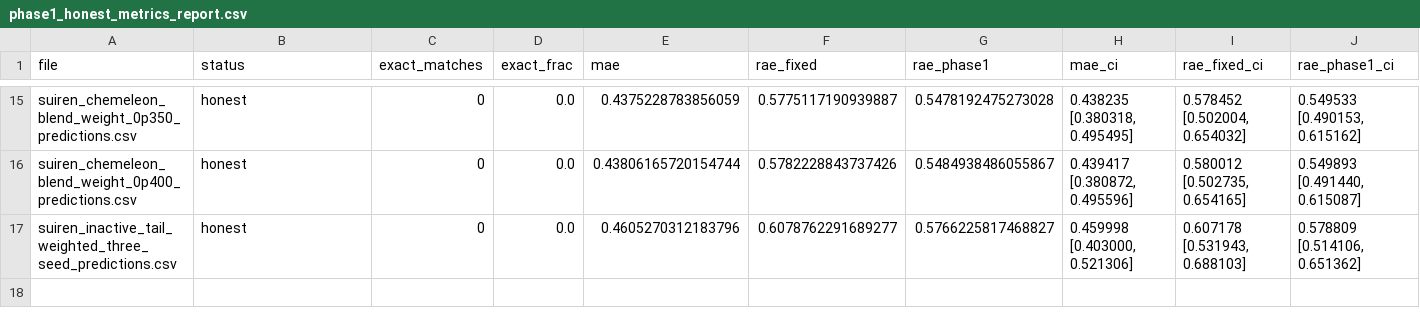
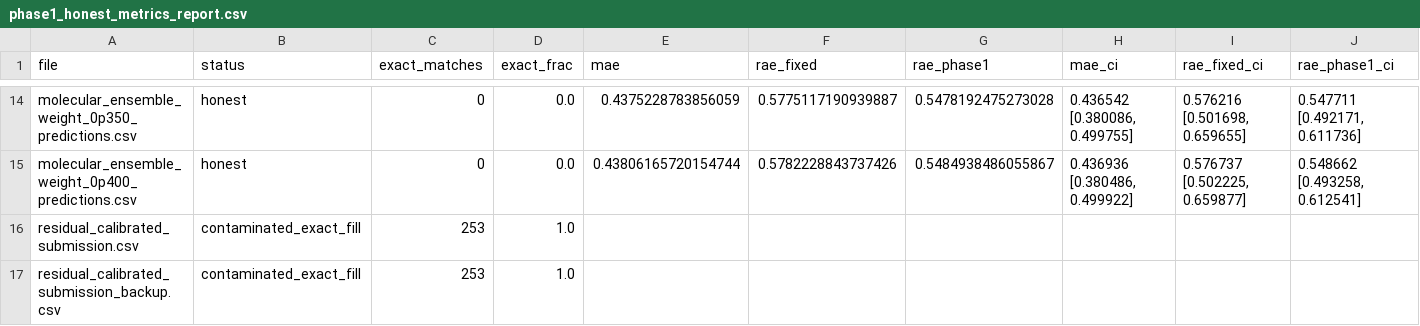
Before and after one commit to anairr18/pxr-challenge, a CSV file: phase1_honest_metrics_report.csv, drawn as a sheet; only a part is shown, gaps mark what is left out; removed rows and columns are numbered as before the commit, all else as after; the diff covers the shown part only; the diff names each change by its address in the sheet, - before the commit and + after, or states it on an @@ line.

```diff
--- a/phase1_honest_metrics_report.csv
+++ b/phase1_honest_metrics_report.csv
-A14 (file): suiren_chemeleon_blend_weight_0p350_predictions.csv
+A14 (file): molecular_ensemble_weight_0p350_predictions.csv
-H14 (mae_ci): 0.438235 [0.380318, 0.495495]
+H14 (mae_ci): 0.436542 [0.380086, 0.499755]
-I14 (rae_fixed_ci): 0.578452 [0.502004, 0.654032]
+I14 (rae_fixed_ci): 0.576216 [0.501698, 0.659655]
-J14 (rae_phase1_ci): 0.549533 [0.490153, 0.615162]
+J14 (rae_phase1_ci): 0.547711 [0.492171, 0.611736]
-A15 (file): suiren_chemeleon_blend_weight_0p400_predictions.csv
+A15 (file): molecular_ensemble_weight_0p400_predictions.csv
-H15 (mae_ci): 0.439417 [0.380872, 0.495596]
+H15 (mae_ci): 0.436936 [0.380486, 0.499922]
-I15 (rae_fixed_ci): 0.580012 [0.502735, 0.654165]
+I15 (rae_fixed_ci): 0.576737 [0.502225, 0.659877]
-J15 (rae_phase1_ci): 0.549893 [0.491440, 0.615087]
+J15 (rae_phase1_ci): 0.548662 [0.493258, 0.612541]
-row 17: suiren_inactive_tail_weighted_three_seed_predictions.csv | honest | 0 | 0.0 | 0.4605270312183796 | 0.6078762291689277 | 0.5766225817468827 | 0.459998 [0.403000, 0.521306] | 0.607178 [0.531943, 0.688103] | 0.578809 [0.514106, 0.651362]
+row 16: residual_calibrated_submission.csv | contaminated_exact_fill | 253 | 1.0
+row 17: residual_calibrated_submission_backup.csv | contaminated_exact_fill | 253 | 1.0
```
Also changed, not shown: 4 added rows, 5 removed rows and 24 edited cells elsewhere in this file, 33 other files.
